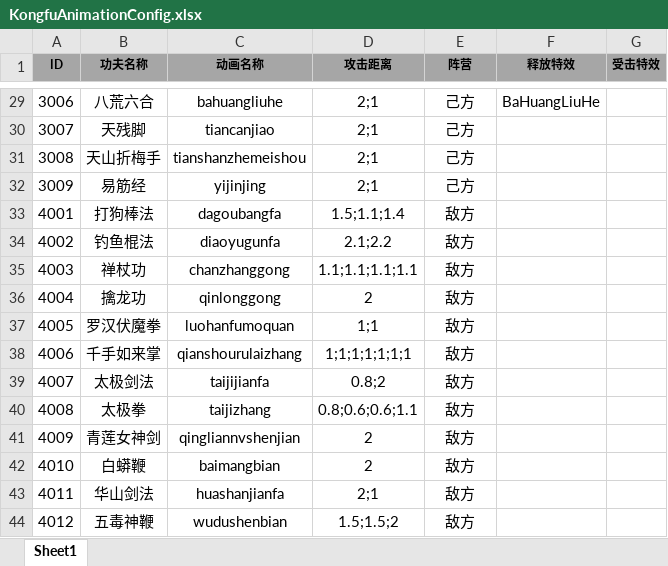
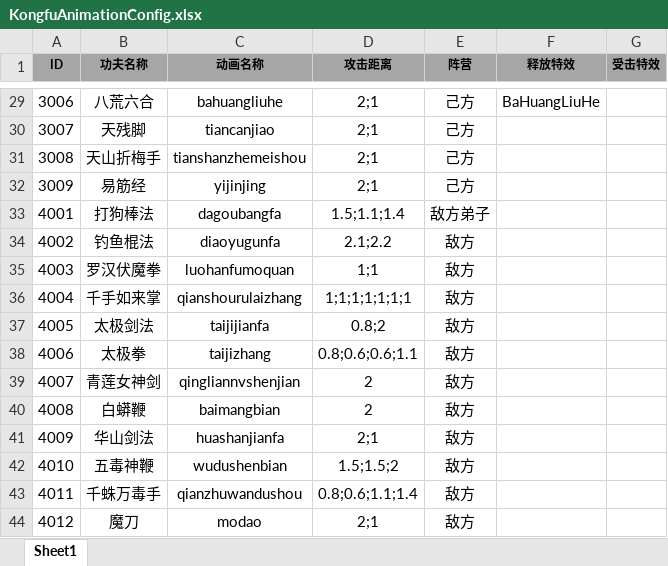
Before and after one commit to tkonexhh/simswordsman, an Excel workbook: Tables/Sources/gameplay/Kongfu/KongfuAnimationConfig.xlsx, sheet Sheet1, drawn as a sheet; only a part is shown, gaps mark what is left out; values as stored, in another font and other column widths than the file's, no borders; the diff covers the shown part only; the diff names each change by its address in the sheet, - before the commit and + after, or states it on an @@ line.

Commit message:
功夫动画表新增英雄动画

```diff
--- a/Tables/Sources/gameplay/Kongfu/KongfuAnimationConfig.xlsx (sheet Sheet1)
+++ b/Tables/Sources/gameplay/Kongfu/KongfuAnimationConfig.xlsx (sheet Sheet1)
-E33 (阵营): 敌方
+E33 (阵营): 敌方弟子
-B35 (功夫名称): 禅杖功
+B35 (功夫名称): 罗汉伏魔拳
-C35 (动画名称): chanzhanggong
+C35 (动画名称): luohanfumoquan
-D35 (攻击距离): 1.1;1.1;1.1;1.1
+D35 (攻击距离): 1;1
-B36 (功夫名称): 擒龙功
+B36 (功夫名称): 千手如来掌
-C36 (动画名称): qinlonggong
+C36 (动画名称): qianshourulaizhang
-D36 (攻击距离): 2
+D36 (攻击距离): 1;1;1;1;1;1;1
-B37 (功夫名称): 罗汉伏魔拳
+B37 (功夫名称): 太极剑法
-C37 (动画名称): luohanfumoquan
+C37 (动画名称): taijijianfa
-D37 (攻击距离): 1;1
+D37 (攻击距离): 0.8;2
-B38 (功夫名称): 千手如来掌
+B38 (功夫名称): 太极拳
-C38 (动画名称): qianshourulaizhang
+C38 (动画名称): taijizhang
-D38 (攻击距离): 1;1;1;1;1;1;1
+D38 (攻击距离): 0.8;0.6;0.6;1.1
-B39 (功夫名称): 太极剑法
+B39 (功夫名称): 青莲女神剑
-C39 (动画名称): taijijianfa
+C39 (动画名称): qingliannvshenjian
-D39 (攻击距离): 0.8;2
+D39 (攻击距离): 2
-B40 (功夫名称): 太极拳
+B40 (功夫名称): 白蟒鞭
-C40 (动画名称): taijizhang
+C40 (动画名称): baimangbian
-D40 (攻击距离): 0.8;0.6;0.6;1.1
+D40 (攻击距离): 2
-B41 (功夫名称): 青莲女神剑
+B41 (功夫名称): 华山剑法
-C41 (动画名称): qingliannvshenjian
+C41 (动画名称): huashanjianfa
-D41 (攻击距离): 2
+D41 (攻击距离): 2;1
-B42 (功夫名称): 白蟒鞭
+B42 (功夫名称): 五毒神鞭
-C42 (动画名称): baimangbian
+C42 (动画名称): wudushenbian
-D42 (攻击距离): 2
+D42 (攻击距离): 1.5;1.5;2
-B43 (功夫名称): 华山剑法
+B43 (功夫名称): 千蛛万毒手
-C43 (动画名称): huashanjianfa
+C43 (动画名称): qianzhuwandushou
-D43 (攻击距离): 2;1
+D43 (攻击距离): 0.8;0.6;1.1;1.4
-B44 (功夫名称): 五毒神鞭
+B44 (功夫名称): 魔刀
-C44 (动画名称): wudushenbian
+C44 (动画名称): modao
-D44 (攻击距离): 1.5;1.5;2
+D44 (攻击距离): 2;1
```
Also changed, not shown: 42 added rows, 1 removed row and 42 edited cells elsewhere in this sheet.
